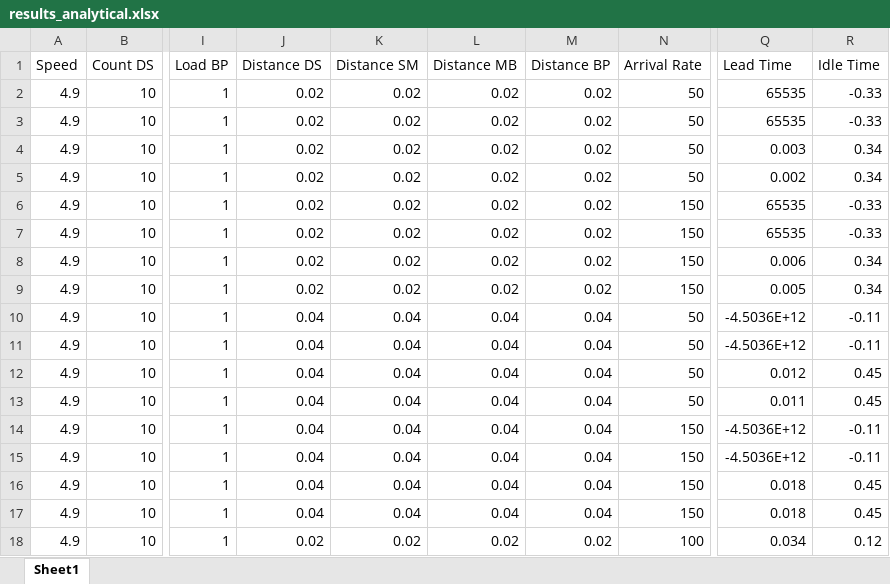
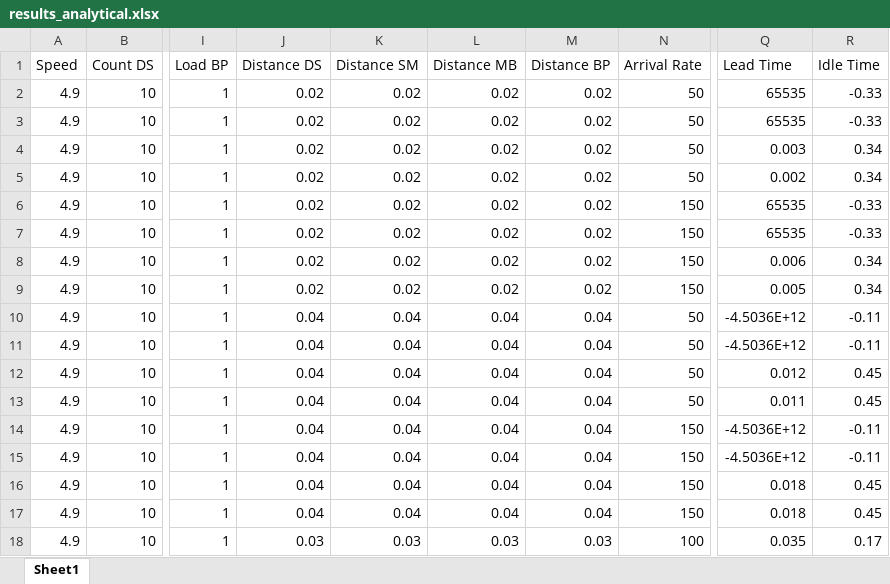
Before and after one commit to samvrit/agv, an Excel workbook: MATLAB/results_analytical.xlsx, sheet Sheet1, drawn as a sheet; only a part is shown, gaps mark what is left out; values as stored, in another font and other column widths than the file's, no borders; the diff names each change by its address in the sheet, - before the commit and + after, or states it on an @@ line.

Commit message:
changed result for reference test case

```diff
--- a/MATLAB/results_analytical.xlsx (sheet Sheet1)
+++ b/MATLAB/results_analytical.xlsx (sheet Sheet1)
-J18 (Distance DS): 0.02
+J18 (Distance DS): 0.03
-K18 (Distance SM): 0.02
+K18 (Distance SM): 0.03
-L18 (Distance MB): 0.02
+L18 (Distance MB): 0.03
-M18 (Distance BP): 0.02
+M18 (Distance BP): 0.03
-Q18 (Lead Time): 0.034
+Q18 (Lead Time): 0.035
-R18 (Idle Time): 0.12
+R18 (Idle Time): 0.17
```
